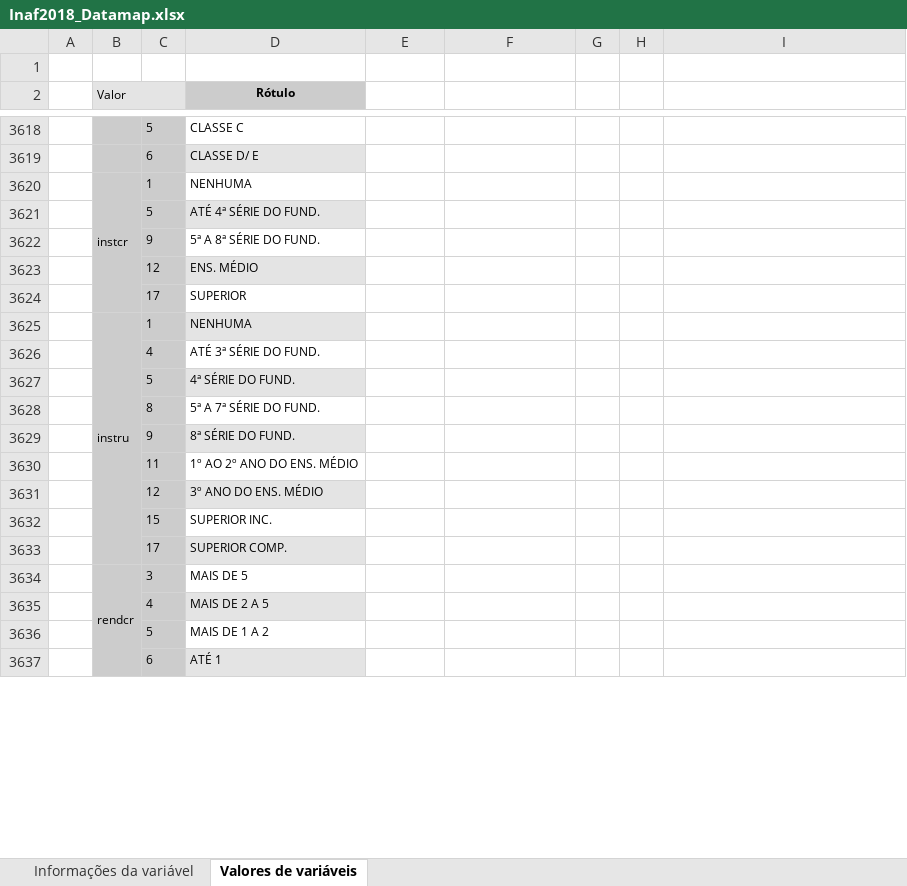
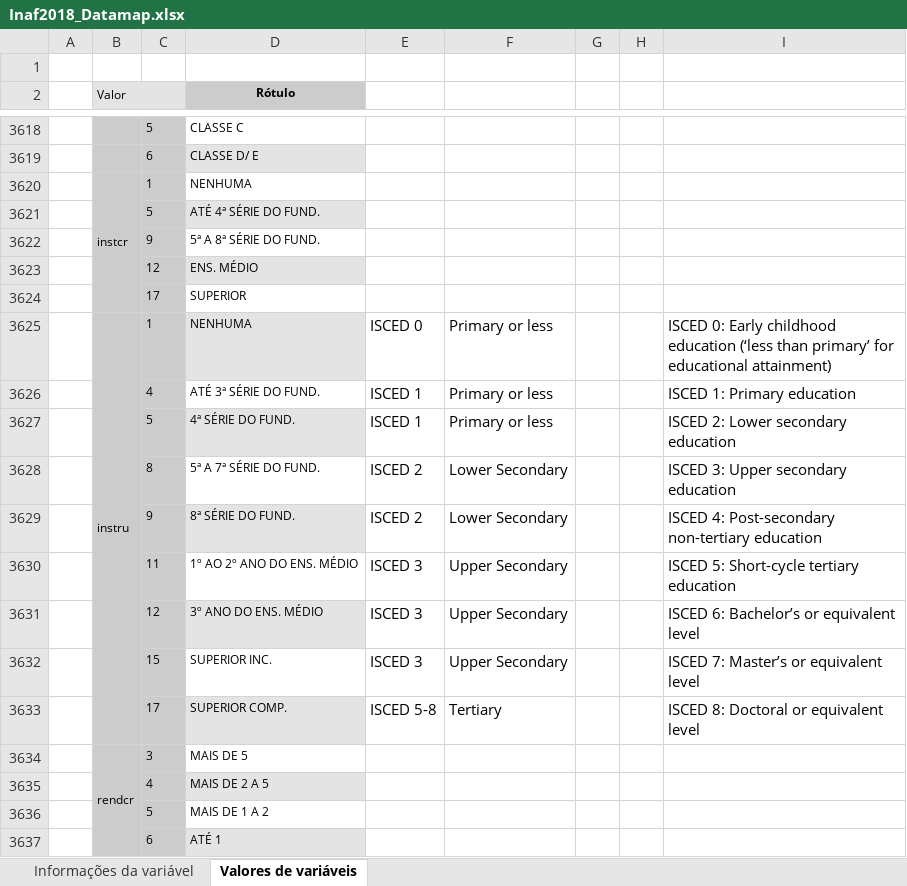
Before and after one commit to clreiter/WIC-Skills-Adjusted-Human-Capital, an Excel workbook: Inaf/data-map/Inaf2018_Datamap.xlsx, sheet Valores de variáveis, drawn as a sheet; only a part is shown, gaps mark what is left out; values as stored, in another font and other column widths than the file's, no borders; removed rows and columns are numbered as before the commit, all else as after; the diff names each change by its address in the sheet, - before the commit and + after, or states it on an @@ line.

```diff
--- a/Inaf/data-map/Inaf2018_Datamap.xlsx (sheet Valores de variáveis)
+++ b/Inaf/data-map/Inaf2018_Datamap.xlsx (sheet Valores de variáveis)
-E3625: (empty)
+E3625: ISCED 0
-F3625: (empty)
+F3625: Primary or less
-I3625: (empty)
+I3625: ISCED 0: Early childhood education (‘less than primary’ for educational attainment)
-row 3626:  |  | 4 | ATÉ 3ª SÉRIE DO FUND.
-row 3627:  |  | 5 | 4ª SÉRIE DO FUND.
-row 3628:  |  | 8 | 5ª A 7ª SÉRIE DO FUND.
-row 3629:  |  | 9 | 8ª SÉRIE DO FUND.
-row 3630:  |  | 11 | 1º AO 2º ANO DO ENS. MÉDIO
-row 3631:  |  | 12 | 3º ANO DO ENS. MÉDIO
-row 3632:  |  | 15 | SUPERIOR INC.
-row 3633:  |  | 17 | SUPERIOR COMP.
+row 3626:  |  | 4 | ATÉ 3ª SÉRIE DO FUND. | ISCED 1 | Primary or less |  |  | ISCED 1: Primary education
+row 3627:  |  | 5 | 4ª SÉRIE DO FUND. | ISCED 1 | Primary or less |  |  | ISCED 2: Lower secondary education
+row 3628:  |  | 8 | 5ª A 7ª SÉRIE DO FUND. | ISCED 2 | Lower Secondary |  |  | ISCED 3: Upper secondary education
+row 3629:  |  | 9 | 8ª SÉRIE DO FUND. | ISCED 2 | Lower Secondary |  |  | ISCED 4: Post-secondary non-tertiary education
+row 3630:  |  | 11 | 1º AO 2º ANO DO ENS. MÉDIO | ISCED 3 | Upper Secondary |  |  | ISCED 5: Short-cycle tertiary education
+row 3631:  |  | 12 | 3º ANO DO ENS. MÉDIO | ISCED 3 | Upper Secondary |  |  | ISCED 6: Bachelor’s or equivalent level
+row 3632:  |  | 15 | SUPERIOR INC. | ISCED 3 | Upper Secondary |  |  | ISCED 7: Master’s or equivalent level
+row 3633:  |  | 17 | SUPERIOR COMP. | ISCED 5-8 | Tertiary |  |  | ISCED 8: Doctoral or equivalent level
```
Also changed, not shown: 15 other files.
